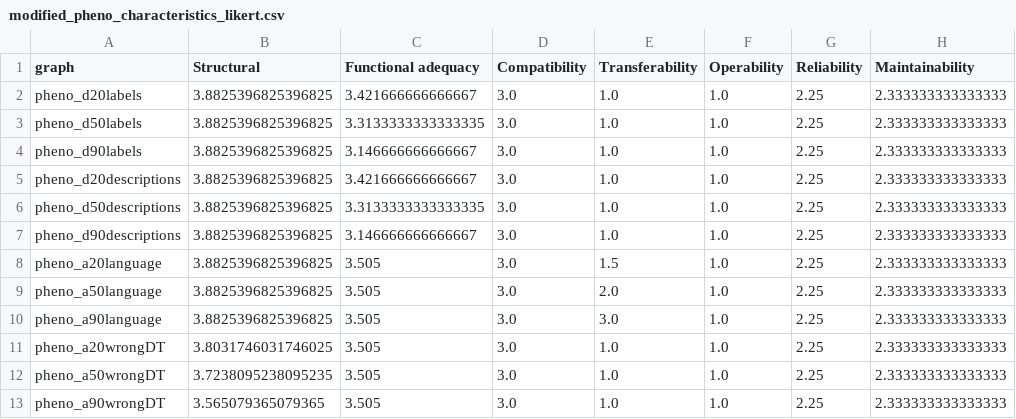
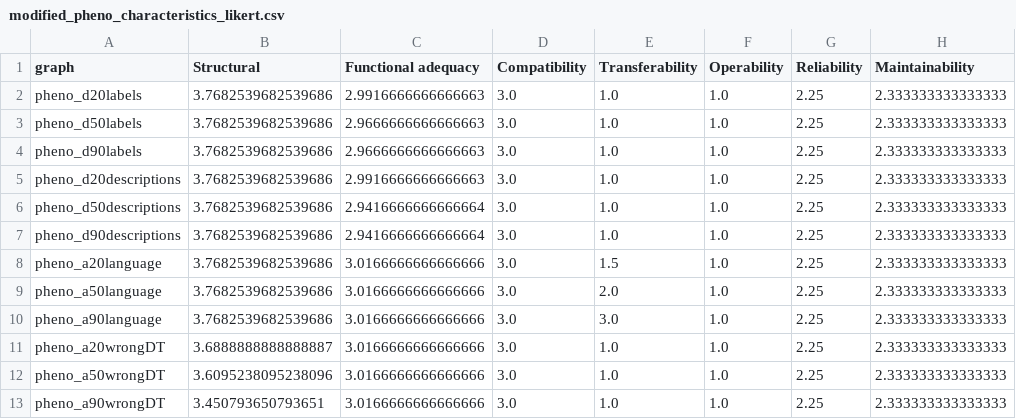
Before and after one commit to tecnomod-um/oquare-kg, a CSV file: evaluation/monarch/results/modified_monarch/likert_scores/modified_pheno_characteristics_likert.csv, drawn as a sheet.

```diff
--- a/evaluation/monarch/results/modified_monarch/likert_scores/modified_pheno_characteristics_likert.csv
+++ b/evaluation/monarch/results/modified_monarch/likert_scores/modified_pheno_characteristics_likert.csv
@@ -1,13 +1,13 @@
 graph,Structural,Functional adequacy,Compatibility,Transferability,Operability,Reliability,Maintainability
-pheno_d20labels,3.8825396825396825,3.421666666666667,3.0,1.0,1.0,2.25,2.333333333333333
-pheno_d50labels,3.8825396825396825,3.3133333333333335,3.0,1.0,1.0,2.25,2.333333333333333
-pheno_d90labels,3.8825396825396825,3.146666666666667,3.0,1.0,1.0,2.25,2.333333333333333
-pheno_d20descriptions,3.8825396825396825,3.421666666666667,3.0,1.0,1.0,2.25,2.333333333333333
-pheno_d50descriptions,3.8825396825396825,3.3133333333333335,3.0,1.0,1.0,2.25,2.333333333333333
-pheno_d90descriptions,3.8825396825396825,3.146666666666667,3.0,1.0,1.0,2.25,2.333333333333333
-pheno_a20language,3.8825396825396825,3.505,3.0,1.5,1.0,2.25,2.333333333333333
-pheno_a50language,3.8825396825396825,3.505,3.0,2.0,1.0,2.25,2.333333333333333
-pheno_a90language,3.8825396825396825,3.505,3.0,3.0,1.0,2.25,2.333333333333333
-pheno_a20wrongDT,3.8031746031746025,3.505,3.0,1.0,1.0,2.25,2.333333333333333
-pheno_a50wrongDT,3.7238095238095235,3.505,3.0,1.0,1.0,2.25,2.333333333333333
-pheno_a90wrongDT,3.565079365079365,3.505,3.0,1.0,1.0,2.25,2.333333333333333
+pheno_d20labels,3.7682539682539686,2.9916666666666663,3.0,1.0,1.0,2.25,2.333333333333333
+pheno_d50labels,3.7682539682539686,2.9666666666666663,3.0,1.0,1.0,2.25,2.333333333333333
+pheno_d90labels,3.7682539682539686,2.9666666666666663,3.0,1.0,1.0,2.25,2.333333333333333
+pheno_d20descriptions,3.7682539682539686,2.9916666666666663,3.0,1.0,1.0,2.25,2.333333333333333
+pheno_d50descriptions,3.7682539682539686,2.9416666666666664,3.0,1.0,1.0,2.25,2.333333333333333
+pheno_d90descriptions,3.7682539682539686,2.9416666666666664,3.0,1.0,1.0,2.25,2.333333333333333
+pheno_a20language,3.7682539682539686,3.0166666666666666,3.0,1.5,1.0,2.25,2.333333333333333
+pheno_a50language,3.7682539682539686,3.0166666666666666,3.0,2.0,1.0,2.25,2.333333333333333
+pheno_a90language,3.7682539682539686,3.0166666666666666,3.0,3.0,1.0,2.25,2.333333333333333
+pheno_a20wrongDT,3.6888888888888887,3.0166666666666666,3.0,1.0,1.0,2.25,2.333333333333333
+pheno_a50wrongDT,3.6095238095238096,3.0166666666666666,3.0,1.0,1.0,2.25,2.333333333333333
+pheno_a90wrongDT,3.450793650793651,3.0166666666666666,3.0,1.0,1.0,2.25,2.333333333333333
```
Also changed, not shown: evaluation/biogateway/results/modified_cisreg/likert_scores/crm2geneModified_characteristics_likert.csv, evaluation/biogateway/results/modified_cisreg/likert_scores/crm2geneModified_subcharacteristics_likert.csv, 23 other files.
